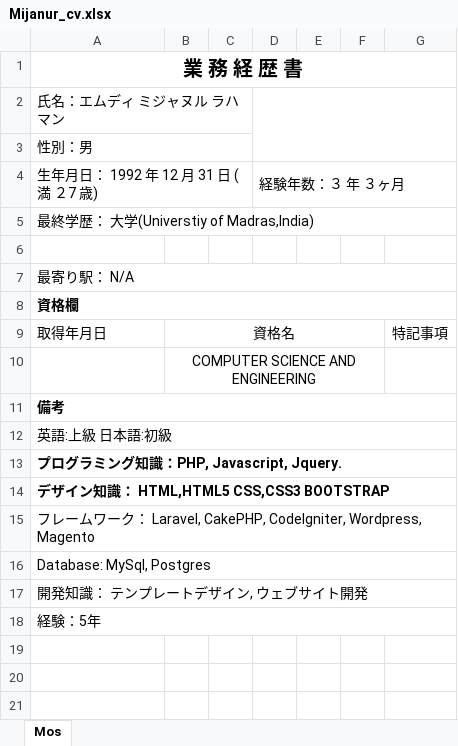
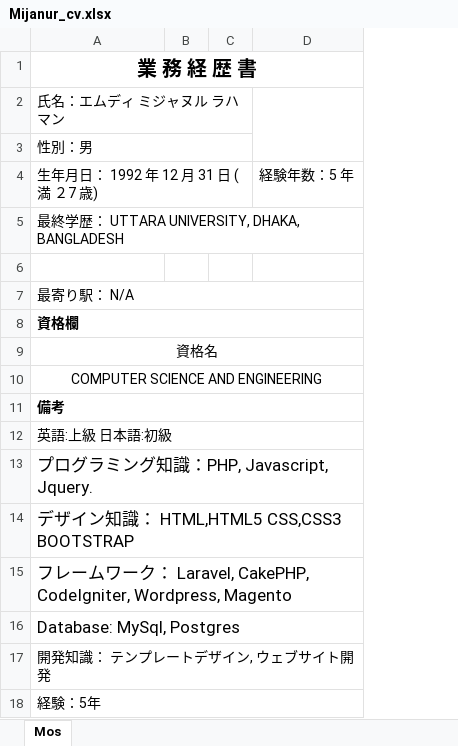
Before and after one commit to mostafasmg/mijanur_work, an Excel workbook: Mijanur_cv.xlsx, sheet Mos, drawn as a sheet; values as stored, in another font and other column widths than the file's, no borders; removed rows and columns are numbered as before the commit, all else as after; the diff names each change by its address in the sheet, - before the commit and + after, or states it on an @@ line.

Commit message:
CV update

```diff
--- a/Mijanur_cv.xlsx (sheet Mos)
+++ b/Mijanur_cv.xlsx (sheet Mos)
-column B, rows 9-10: 資格名 | COMPUTER SCIENCE AND ENGINEERING
-column D, row 4: 経験年数：３ 年 ３ヶ月
-column F, empty
-column G, row 9: 特記事項
+column D, row 4: 経験年数：5 年
-A2:C2 merged
+A2:C2 merged
-A3:C3 merged
+A3:C3 merged
-A5: 最終学歴： 大学(Universtiy of Madras,India)
+A5: 最終学歴： UTTARA UNIVERSITY, DHAKA, BANGLADESH
-A9: 取得年月日
+A9: 資格名
-A9 alignment: left
+A9 alignment: center
+A9:D9 merged
-A10: (empty)
+A10: COMPUTER SCIENCE AND ENGINEERING
+A10:D10 merged
@@ A13:A16 text size: larger @@
-A13:A14 bold: on
+A13:A14 bold: off
```
